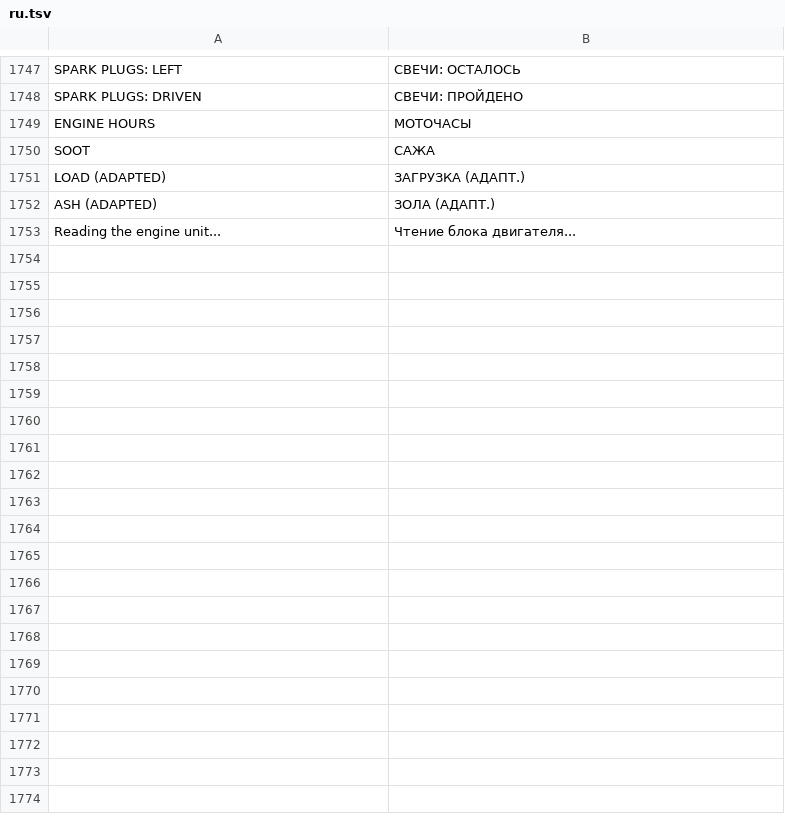
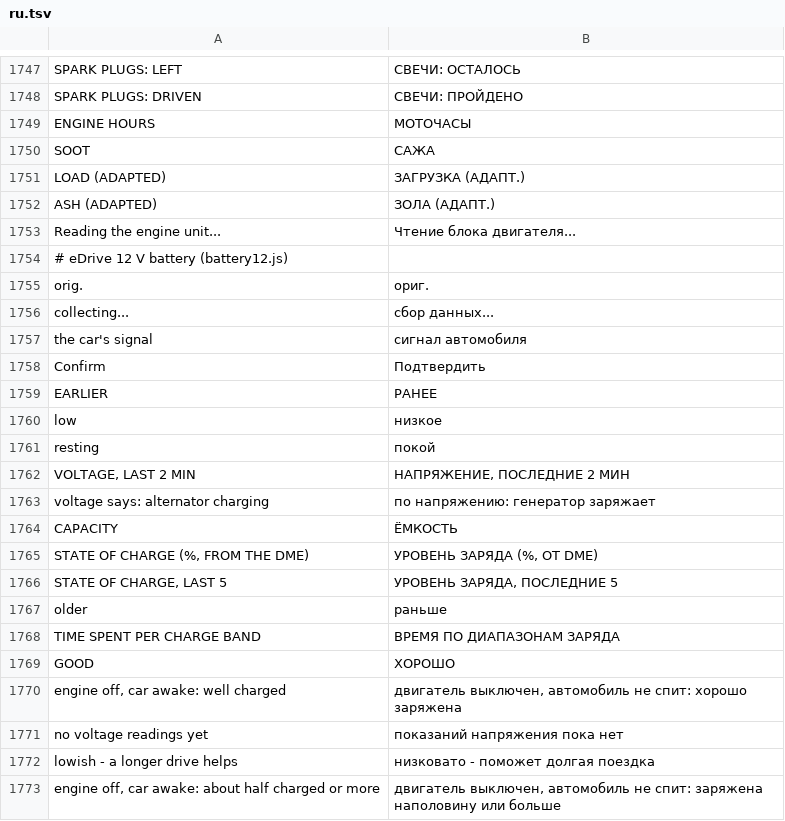
Before and after one commit to 1031527554/idrive7-apps-zh, a TSV file: kit/runtime/locales/ru.tsv, drawn as a sheet; only a part is shown, gaps mark what is left out; the diff covers the shown part only; the diff names each change by its address in the sheet, - before the commit and + after, or states it on an @@ line.

```diff
--- a/kit/runtime/locales/ru.tsv
+++ b/kit/runtime/locales/ru.tsv
+row 1754: # eDrive 12 V battery (battery12.js)
+row 1755: orig. | ориг.
+row 1756: collecting... | сбор данных...
+row 1757: the car's signal | сигнал автомобиля
+row 1758: Confirm | Подтвердить
+row 1759: EARLIER | РАНЕЕ
+row 1760: low | низкое
+row 1761: resting | покой
+row 1762: VOLTAGE, LAST 2 MIN | НАПРЯЖЕНИЕ, ПОСЛЕДНИЕ 2 МИН
+row 1763: voltage says: alternator charging | по напряжению: генератор заряжает
+row 1764: CAPACITY | ЁМКОСТЬ
+row 1765: STATE OF CHARGE (%, FROM THE DME) | УРОВЕНЬ ЗАРЯДА (%, ОТ DME)
+row 1766: STATE OF CHARGE, LAST 5 | УРОВЕНЬ ЗАРЯДА, ПОСЛЕДНИЕ 5
+row 1767: older | раньше
+row 1768: TIME SPENT PER CHARGE BAND | ВРЕМЯ ПО ДИАПАЗОНАМ ЗАРЯДА
+row 1769: GOOD | ХОРОШО
+row 1770: engine off, car awake: well charged | двигатель выключен, автомобиль не спит: хорошо заряжена
+row 1771: no voltage readings yet | показаний напряжения пока нет
+row 1772: lowish - a longer drive helps | низковато - поможет долгая поездка
+row 1773: engine off, car awake: about half charged or more | двигатель выключен, автомобиль не спит: заряжена наполовину или больше
```
Also changed, not shown: 65 added rows elsewhere in this file, kit/runtime/locales/ko.tsv, kit/runtime/locales/zh-CN.tsv, 56 other files.
